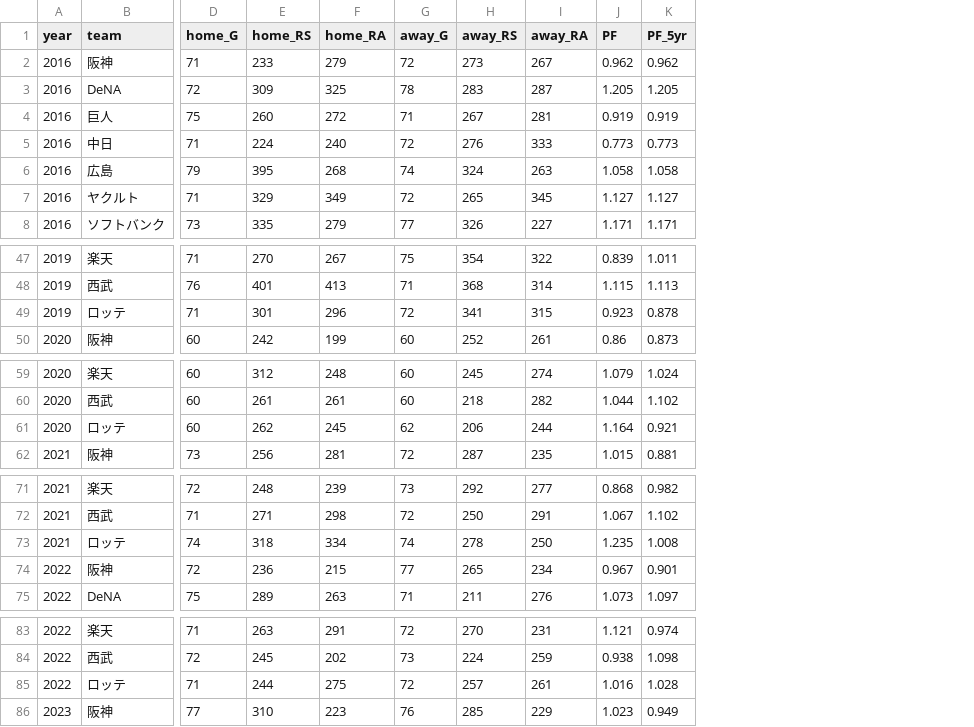
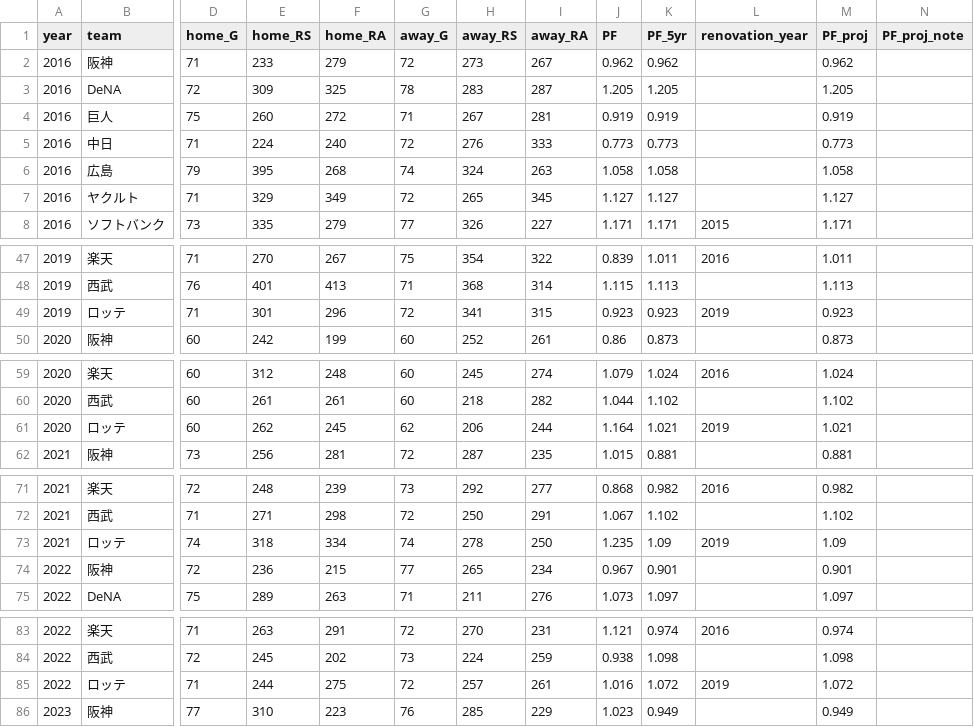
Before and after one commit to yasumorishima/npb-prediction, a CSV file: data/projections/npb_park_factors.csv, drawn as a sheet; only a part is shown, gaps mark what is left out; the diff covers the shown part only; the diff names each change by its address in the sheet, - before the commit and + after, or states it on an @@ line.

```diff
--- a/data/projections/npb_park_factors.csv
+++ b/data/projections/npb_park_factors.csv
+column L (renovation_year), row 8: 2015; rows 47-49: 2016 |  | 2019; rows 59-61: 2016 |  | 2019; rows 71-73: 2016 |  | 2019; rows 83-85: 2016 |  | 2019
+column M (PF_proj), rows 2-8: 0.962 | 1.205 | 0.919 | 0.773 | 1.058 | 1.127 | 1.171; rows 47-50: 1.011 | 1.113 | 0.923 | 0.873; rows 59-62: 1.024 | 1.102 | 1.021 | 0.881; rows 71-75: 0.982 | 1.102 | 1.09 | 0.901 | 1.097; rows 83-86: 0.974 | 1.098 | 1.072 | 0.949
+column N (PF_proj_note), empty
-K49 (PF_5yr): 0.878
+K49 (PF_5yr): 0.923
-K61 (PF_5yr): 0.921
+K61 (PF_5yr): 1.021
-K73 (PF_5yr): 1.008
+K73 (PF_5yr): 1.09
-K85 (PF_5yr): 1.028
+K85 (PF_5yr): 1.072
```
Also changed, not shown: 3 edited cells elsewhere in this file.
